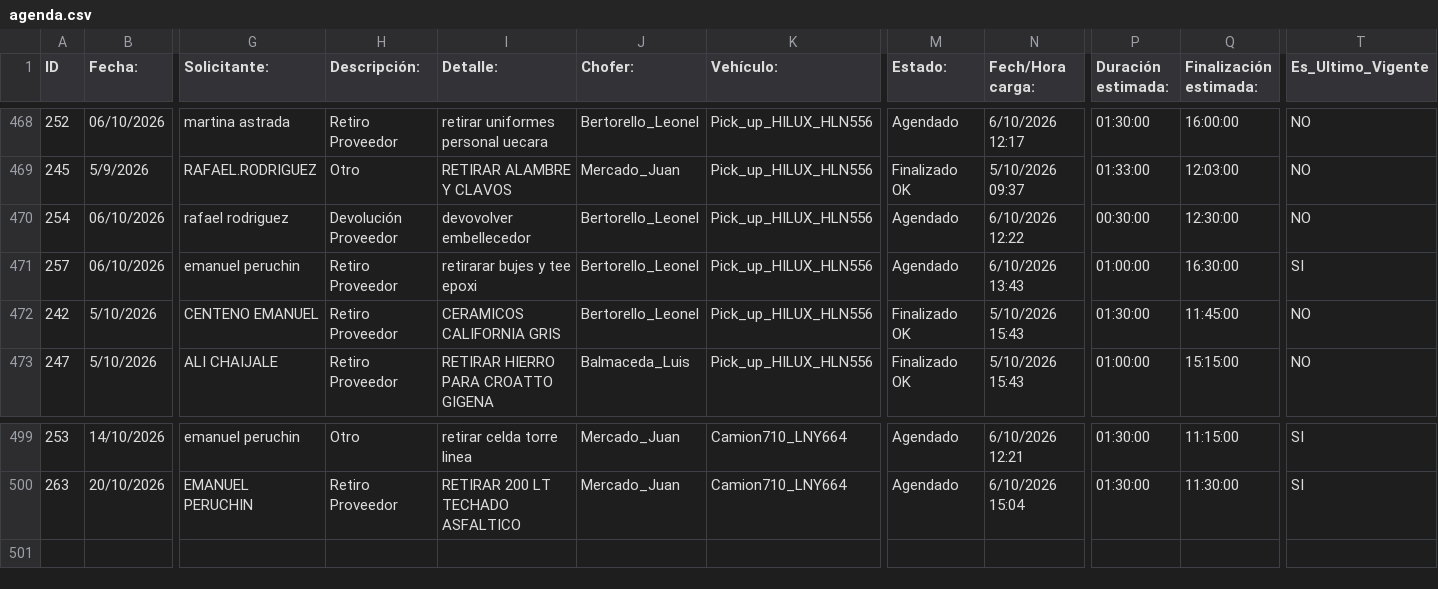
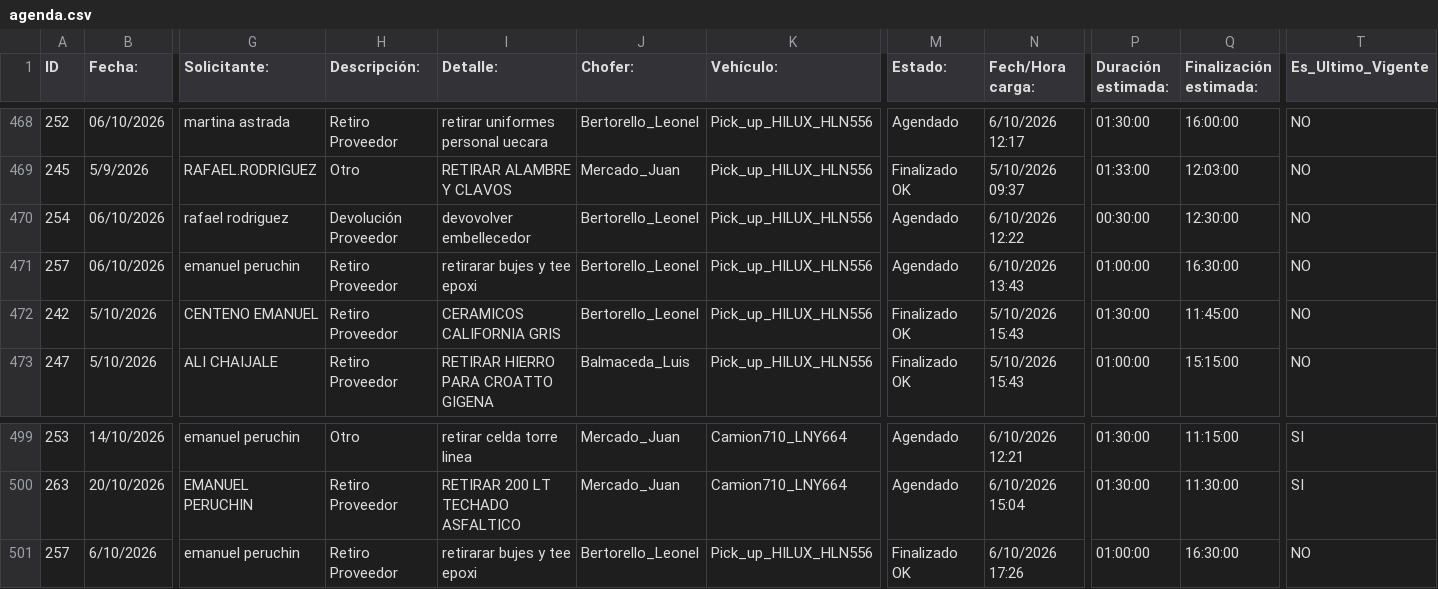
Before and after one commit to MEugenia96/agenda-deposito, a CSV file: agenda.csv, drawn as a sheet; only a part is shown, gaps mark what is left out; rows hold the shown columns only; the diff names each change by its address in the sheet, - before the commit and + after, or states it on an @@ line.

Commit message:
Auto-update agenda

```diff
--- a/agenda.csv
+++ b/agenda.csv
-T471 (Es_Ultimo_Vigente): SI
+T471 (Es_Ultimo_Vigente): NO
+row 501: 257 | 6/10/2026 | emanuel peruchin | Retiro Proveedor | retirarar bujes y tee epoxi | Bertorello_Leonel | Pick_up_HILUX_HLN556 | Finalizado OK | 6/10/2026 17:26 | 01:00:00 | 16:30:00 | NO
```
